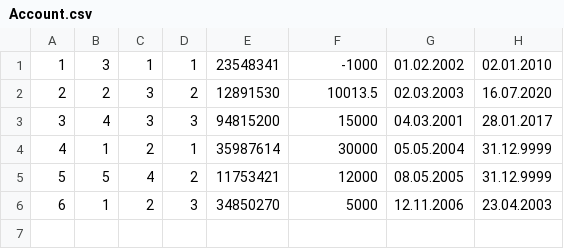
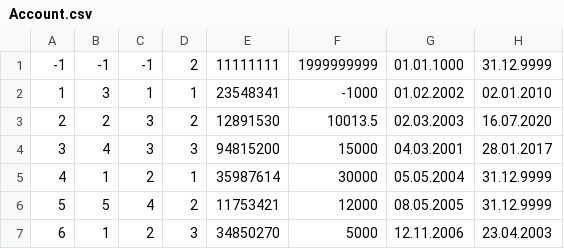
Before and after one commit to Tanitum/Banking-system, a CSV file: src/main/resources/Account.csv, drawn as a sheet; the diff names each change by its address in the sheet, - before the commit and + after, or states it on an @@ line.

```diff
--- a/src/main/resources/Account.csv
+++ b/src/main/resources/Account.csv
+row 1: -1 | -1 | -1 | 2 | 11111111 | 1999999999 | 01.01.1000 | 31.12.9999
```
Also changed, not shown: 14 other files.
